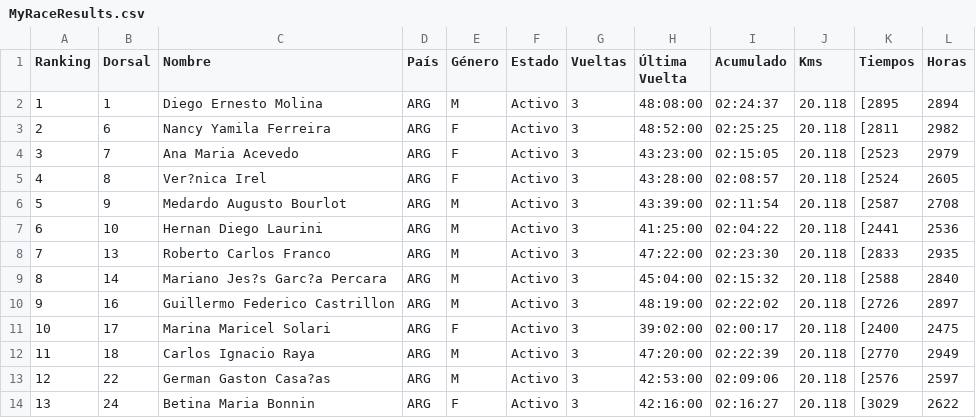
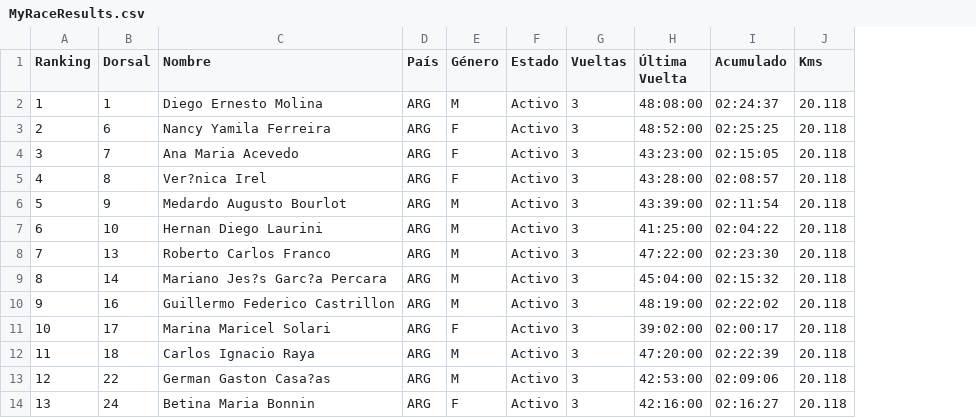
Before and after one commit to chinocdelu/visor-csv, a CSV file: MyRaceResults.csv, drawn as a sheet; only a part is shown; the diff names each change by its address in the sheet, - before the commit and + after, or states it on an @@ line.

Commit message:
Add files via upload

```diff
--- a/MyRaceResults.csv
+++ b/MyRaceResults.csv
-column K (Tiempos), rows 2-14: [2895 | [2811 | [2523 | [2524 | [2587 | [2441 | [2833 | [2588 | [2726 | [2400 | [2770 | [2576 | [3029
-column L (Horas), rows 2-14: 2894 | 2982 | 2979 | 2605 | 2708 | 2536 | 2935 | 2840 | 2897 | 2475 | 2949 | 2597 | 2622
```
